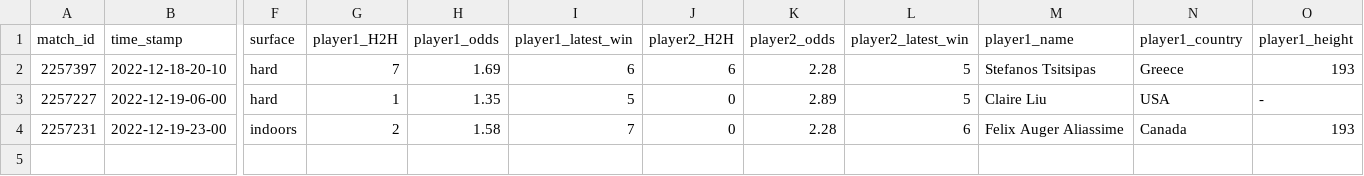
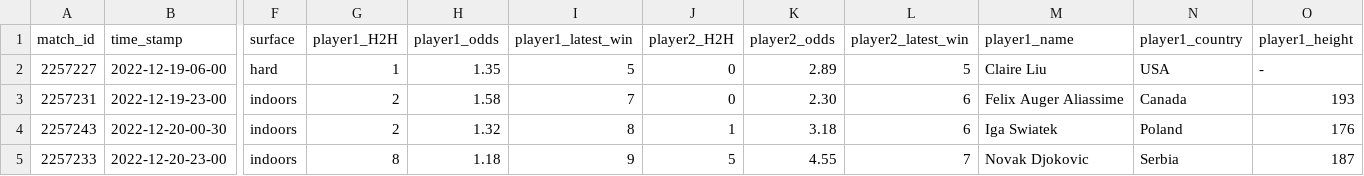
Before and after one commit to ebijun1007/tennis_all_tour_scraper, a CSV file: data/next_48_hours_match.csv, drawn as a sheet; only a part is shown, gaps mark what is left out; removed rows and columns are numbered as before the commit, all else as after; rows hold the shown columns only; the diff names each change by its address in the sheet, - before the commit and + after, or states it on an @@ line.

```diff
--- a/data/next_48_hours_match.csv
+++ b/data/next_48_hours_match.csv
-row 2: 2257397 | 2022-12-18-20-10 | hard | 7 | 1.69 | 6 | 6 | 2.28 | 5 | Stefanos Tsitsipas | Greece | 193
-K3 (player2_odds): 2.28
+K3 (player2_odds): 2.30
+row 4: 2257243 | 2022-12-20-00-30 | indoors | 2 | 1.32 | 8 | 1 | 3.18 | 6 | Iga Swiatek | Poland | 176
+row 5: 2257233 | 2022-12-20-23-00 | indoors | 8 | 1.18 | 9 | 5 | 4.55 | 7 | Novak Djokovic | Serbia | 187
```
Also changed, not shown: atp.csv, 4 other files.
